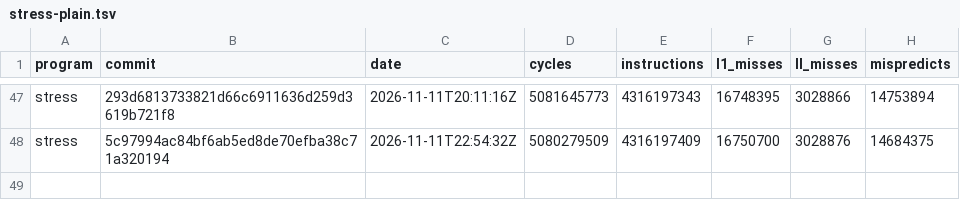
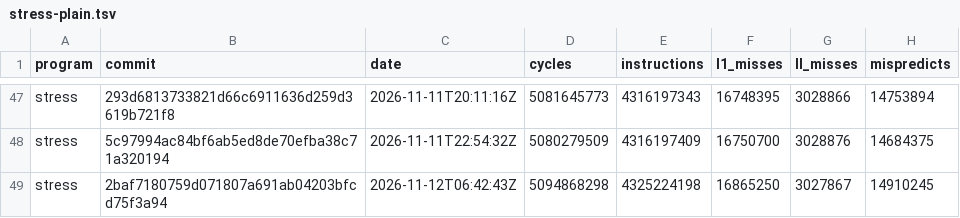
Before and after one commit to zane-lang/compiler, a TSV file: stress-plain.tsv, drawn as a sheet; only a part is shown, gaps mark what is left out; the diff names each change by its address in the sheet, - before the commit and + after, or states it on an @@ line.

```diff
--- a/stress-plain.tsv
+++ b/stress-plain.tsv
+row 49: stress | 2baf7180759d071807a691ab04203bfcd75f3a94 | 2026-11-12T06:42:43Z | 5094868298 | 4325224198 | 16865250 | 3027867 | 14910245
```
Also changed, not shown: latest.tsv, stress-tiered.tsv, 1 other file.
